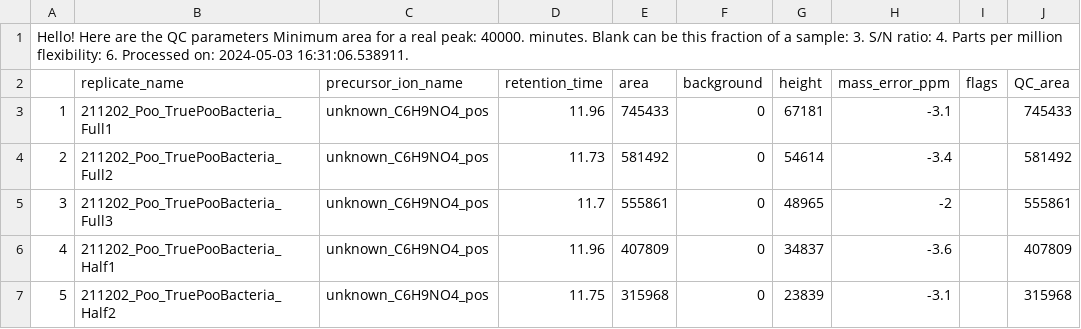
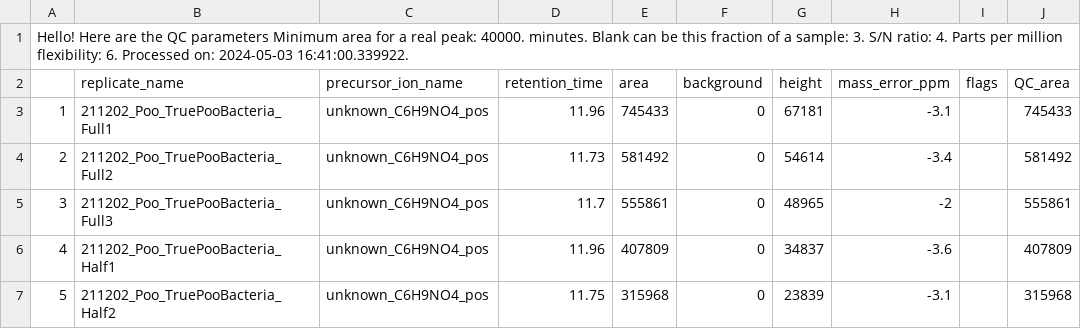
Before and after one commit to IngallsLabUW/Homarine_Catabolism_MS, a CSV file: data/intermediate/metabolomics/obi1/targeted/QCd_HILIC_Pos_Particulate_Intermediates.csv, drawn as a sheet; only a part is shown.

```diff
--- a/data/intermediate/metabolomics/obi1/targeted/QCd_HILIC_Pos_Particulate_Intermediates.csv
+++ b/data/intermediate/metabolomics/obi1/targeted/QCd_HILIC_Pos_Particulate_Intermediates.csv
@@ -1,2 +1,2 @@
-Hello! Here are the QC parameters Minimum area for a real peak: 40000.  minutes. Blank can be this fraction of a sample: 3. S/N ratio: 4. Parts per million flexibility: 6. Processed on: 2024-05-03 16:31:06.538911.
+Hello! Here are the QC parameters Minimum area for a real peak: 40000.  minutes. Blank can be this fraction of a sample: 3. S/N ratio: 4. Parts per million flexibility: 6. Processed on: 2024-05-03 16:41:00.339922.
 "","replicate_name","precursor_ion_name","retention_time","area","background","height","mass_error_ppm","flags","QC_area"
```
Also changed, not shown: data/intermediate/metabolomics/obi1/targeted/QCd_HILIC_Pos_Particulate.csv, 11 other files.
